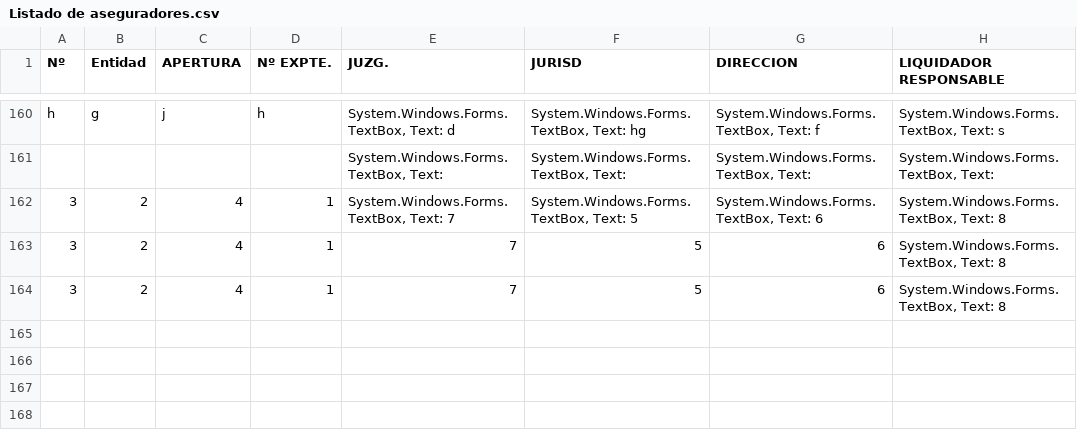
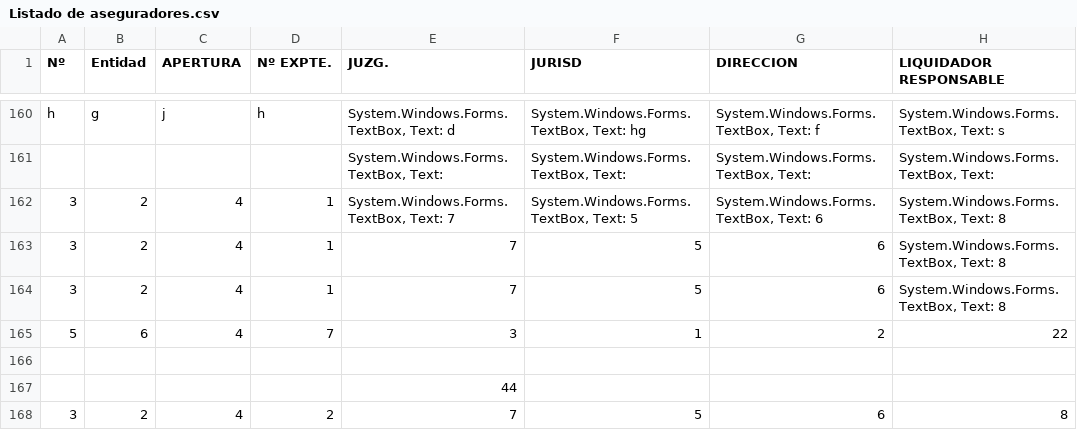
Before and after one commit to lautiesp1/pryEspinosaIE, a CSV file: pryEspinosaIE/basedatos/Listado de aseguradores.csv, drawn as a sheet; only a part is shown, gaps mark what is left out; the diff names each change by its address in the sheet, - before the commit and + after, or states it on an @@ line.

```diff
--- a/pryEspinosaIE/basedatos/Listado de aseguradores.csv
+++ b/pryEspinosaIE/basedatos/Listado de aseguradores.csv
+row 165: 5 | 6 | 4 | 7 | 3 | 1 | 2 | 22
+row 166: (empty)
+row 167:  |  |  |  | 44
+row 168: 3 | 2 | 4 | 2 | 7 | 5 | 6 | 8
```
Also changed, not shown: 6 other files.
